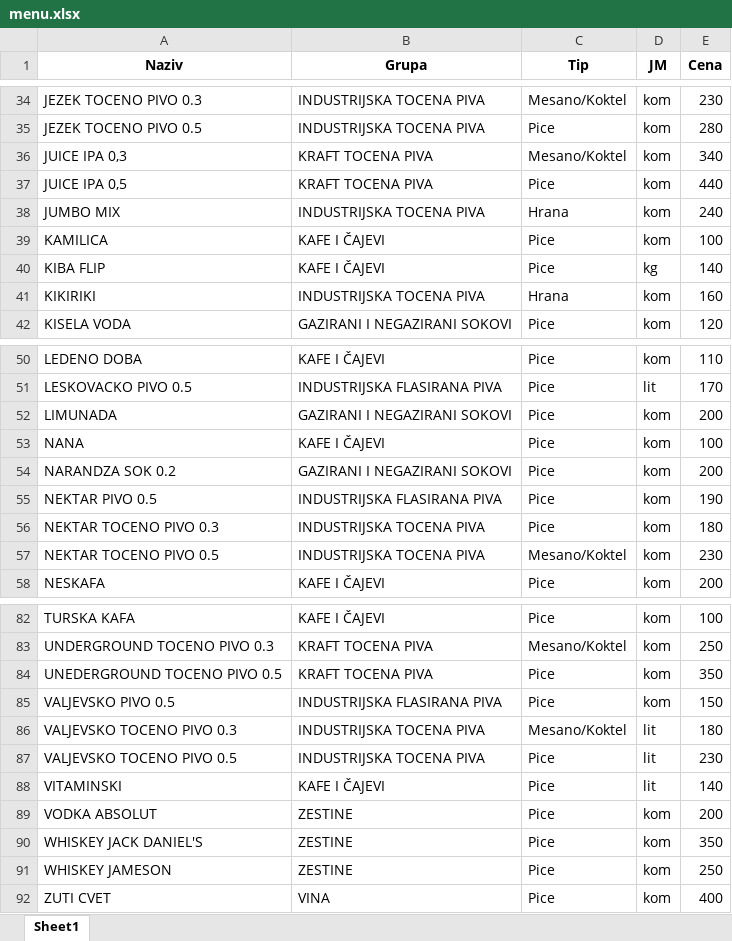
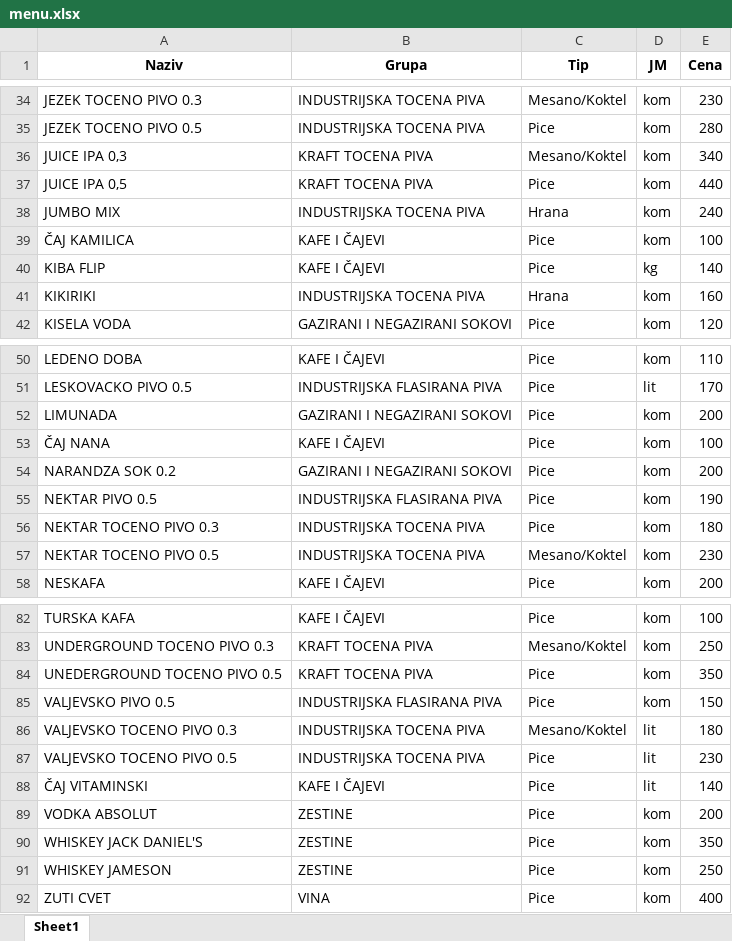
Before and after one commit to NikolaKojic997/teatar-beer-bar, an Excel workbook: public/menu.xlsx, sheet Sheet1, drawn as a sheet; only a part is shown, gaps mark what is left out; values as stored, in another font and other column widths than the file's, no borders; the diff names each change by its address in the sheet, - before the commit and + after, or states it on an @@ line.

```diff
--- a/public/menu.xlsx (sheet Sheet1)
+++ b/public/menu.xlsx (sheet Sheet1)
-A39 (Naziv): KAMILICA
+A39 (Naziv): ČAJ KAMILICA
-A53 (Naziv): NANA
+A53 (Naziv): ČAJ NANA
-A88 (Naziv): VITAMINSKI
+A88 (Naziv): ČAJ VITAMINSKI
```
Also changed, not shown: 1 other file.
